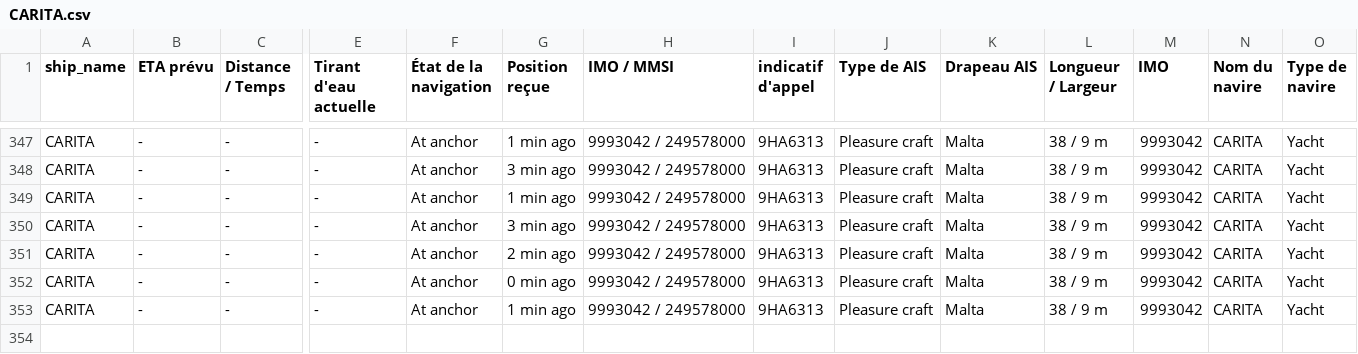
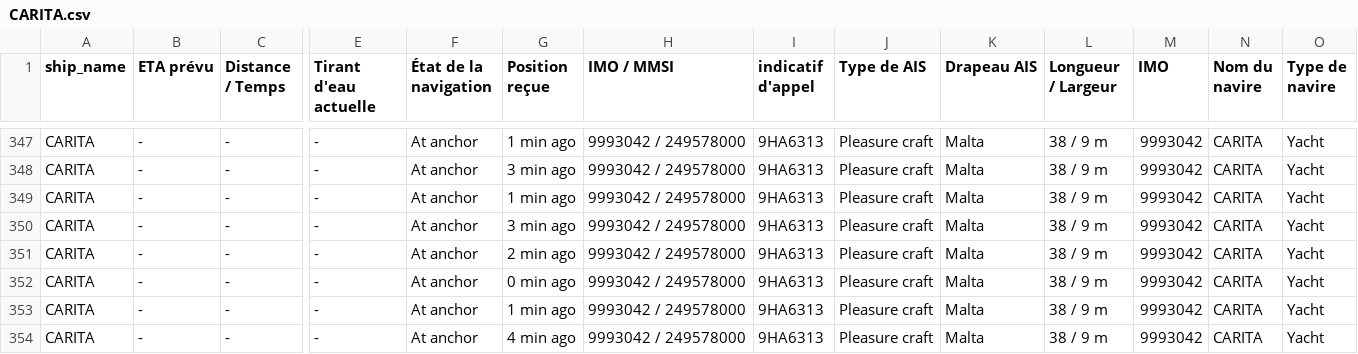
Before and after one commit to ZouarhiYassmin/ais-dataset-vesselfinder, a CSV file: data/CARITA.csv, drawn as a sheet; only a part is shown, gaps mark what is left out; rows hold the shown columns only; the diff names each change by its address in the sheet, - before the commit and + after, or states it on an @@ line.

```diff
--- a/data/CARITA.csv
+++ b/data/CARITA.csv
+row 354: CARITA | - | - | - | At anchor | 4 min ago | 9993042 / 249578000 | 9HA6313 | Pleasure craft | Malta | 38 / 9 m | 9993042 | CARITA | Yacht
```
Also changed, not shown: data/ARROW.csv, data/FORTUNATE_SUN.csv, 5 other files.
